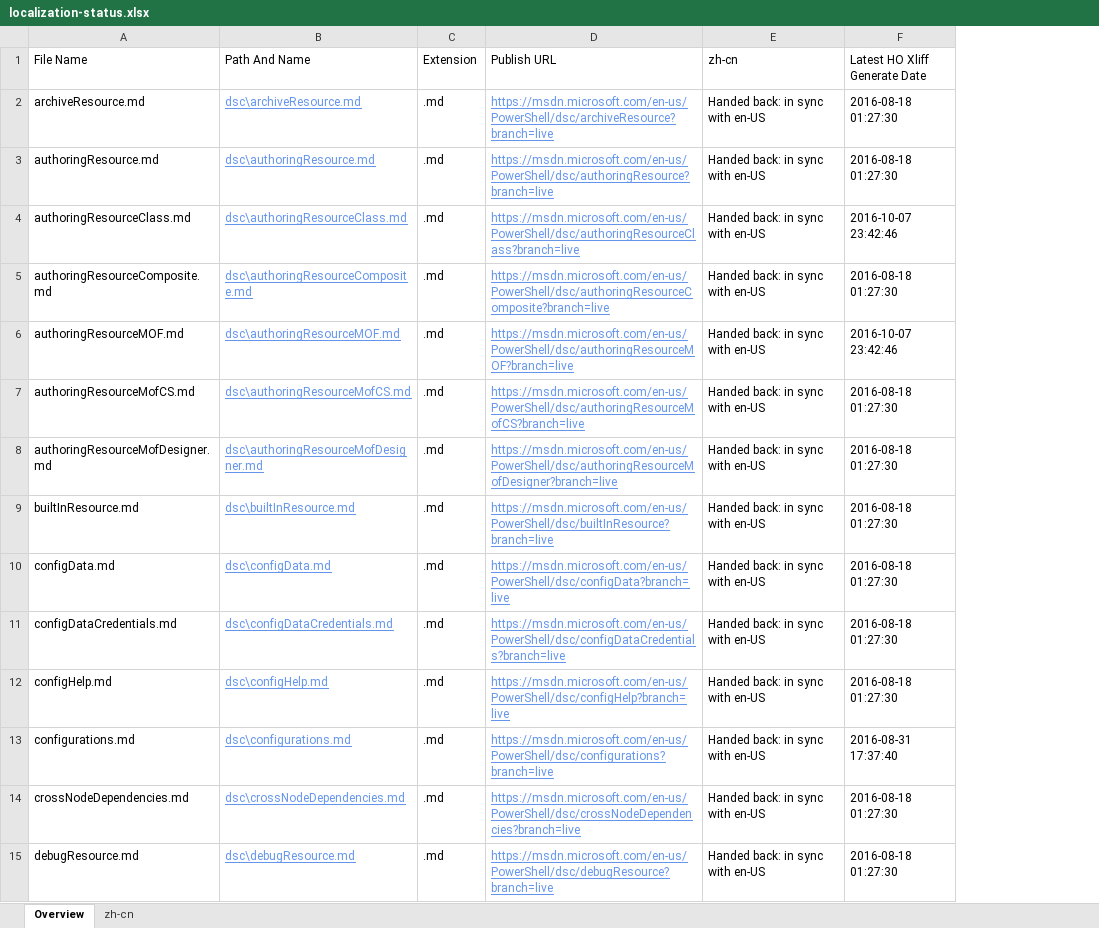
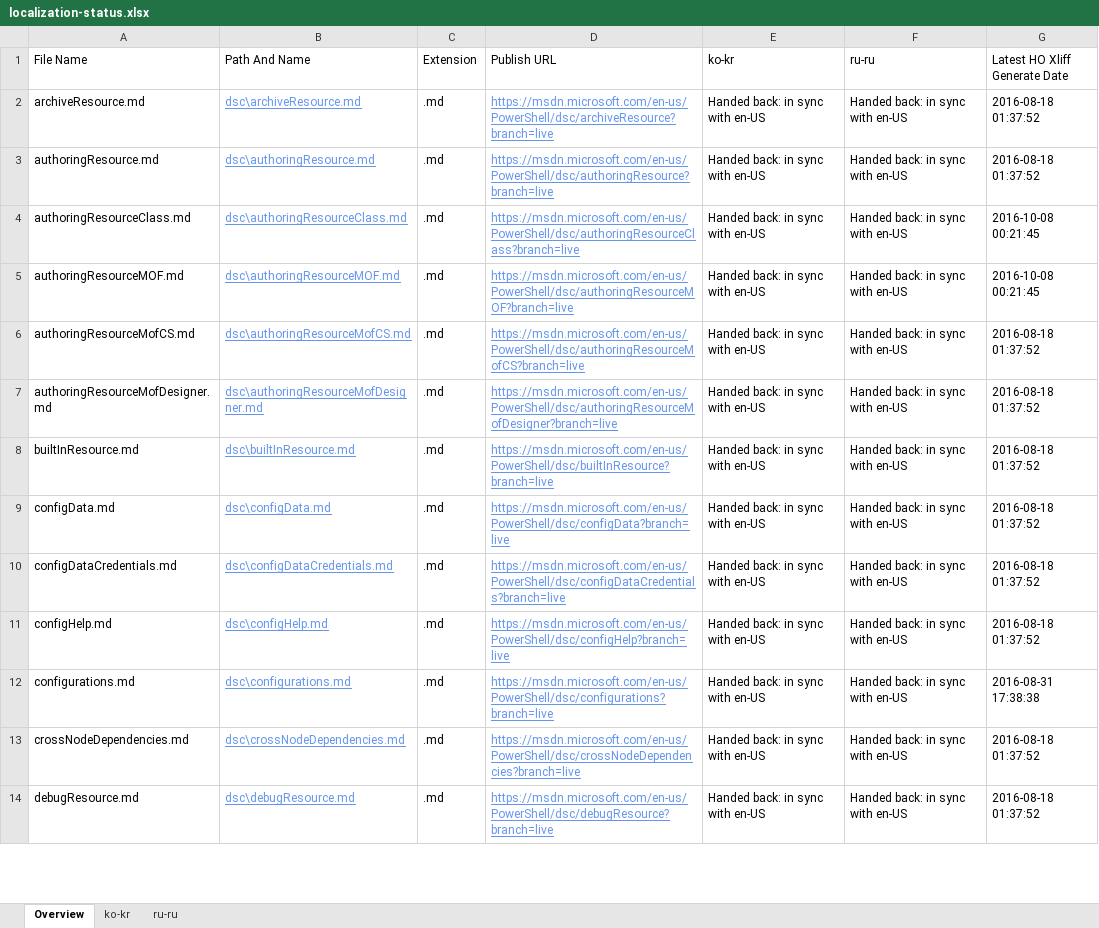
Before and after one commit to SonjaSaltzman/powerShell-Docs.handback, an Excel workbook: ol-handback/PowerShell/powerShell-Docs/live/localization-status.xlsx, sheet Overview, drawn as a sheet; only a part is shown; values as stored, in another font and other column widths than the file's, no borders; table styles not drawn; removed rows and columns are numbered as before the commit, all else as after; the diff covers the shown part only; the diff names each change by its address in the sheet, - before the commit and + after, or states it on an @@ line.

Commit message:
Generate Report for Handback

```diff
--- a/ol-handback/PowerShell/powerShell-Docs/live/localization-status.xlsx (sheet Overview)
+++ b/ol-handback/PowerShell/powerShell-Docs/live/localization-status.xlsx (sheet Overview)
-sheet tab: zh-cn
+sheet tab: ko-kr
+sheet tab: ru-ru
+column F (ru-ru), rows 2-14: all Handed back: in sync with en-US
-E1: zh-cn
+E1: ko-kr
-G2:G3 (Latest HO Xliff Generate Date): 2016-08-18 01:27:30
+G2:G3 (Latest HO Xliff Generate Date): 2016-08-18 01:37:52
-G4 (Latest HO Xliff Generate Date): 2016-10-07 23:42:46
+G4 (Latest HO Xliff Generate Date): 2016-10-08 00:21:45
-row 5: authoringResourceComposite.md | dsc\authoringResourceComposite.md | .md | https://msdn.microsoft.com/en-us/PowerShell/dsc/authoringResourceComposite?branch=live | Handed back: in sync with en-US | 2016-08-18 01:27:30
-G5 (Latest HO Xliff Generate Date): 2016-10-07 23:42:46
+G5 (Latest HO Xliff Generate Date): 2016-10-08 00:21:45
-G6:G11 (Latest HO Xliff Generate Date): 2016-08-18 01:27:30
+G6:G11 (Latest HO Xliff Generate Date): 2016-08-18 01:37:52
-G12 (Latest HO Xliff Generate Date): 2016-08-31 17:37:40
+G12 (Latest HO Xliff Generate Date): 2016-08-31 17:38:38
-G13:G14 (Latest HO Xliff Generate Date): 2016-08-18 01:27:30
+G13:G14 (Latest HO Xliff Generate Date): 2016-08-18 01:37:52
```
Also changed, not shown: 4 added rows, 3 removed rows and 402 edited cells elsewhere in this sheet, sheet ko-kr, ol-handback/PowerShell/powerShell-Docs/live/handback-status.xlsx.
